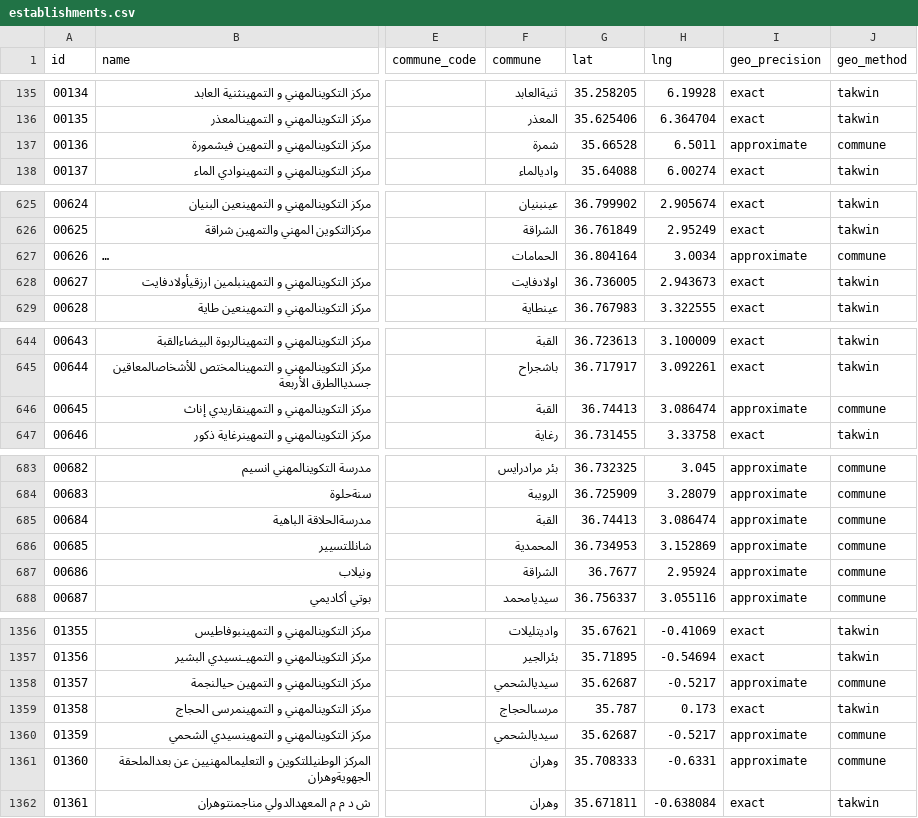
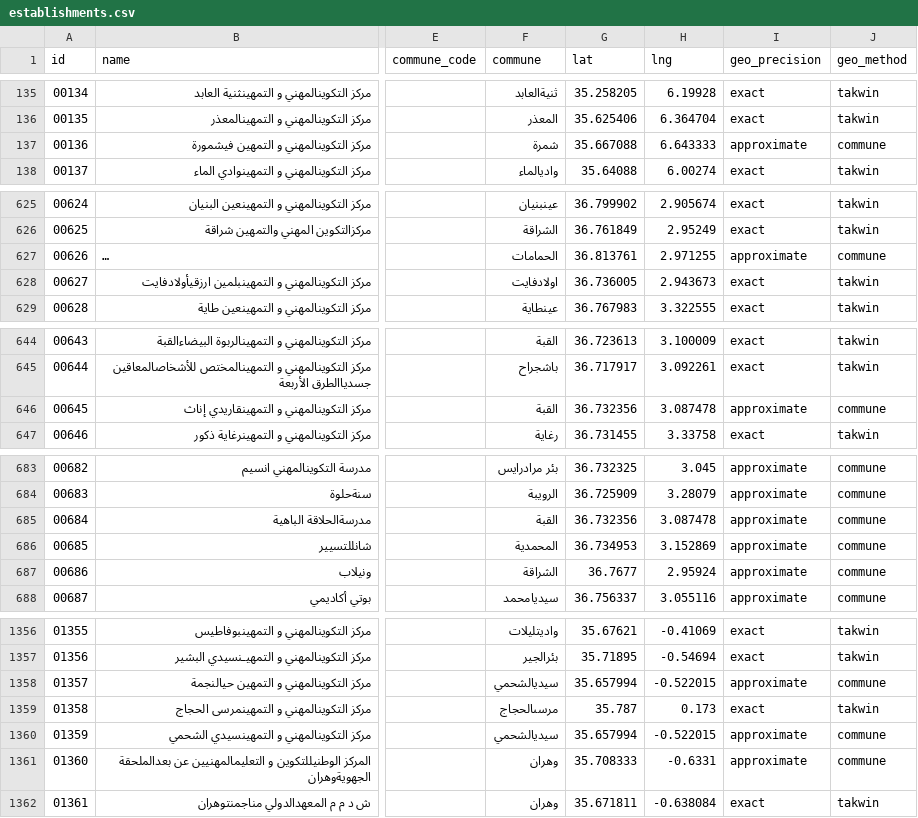
Before and after one commit to yasserstudio/geoalgeria, a CSV file: packages/formation-professionnelle/data/csv/establishments.csv, drawn as a sheet; only a part is shown, gaps mark what is left out; long unchanged cells end in …; the diff covers the shown part only; the diff names each change by its address in the sheet, - before the commit and + after, or states it on an @@ line.

Commit message:
fix: move 12 more borrowed commune centres in the curated packages
The flagship check added on 2026-09-27 found them: a record whose geo_method says
it carries its commune's centre must carry the centre that commune has now, and
12 did not after the 174 corrections.

enseignement-superieur 2 coordinates (both Kouba) and formation-professionnelle
14, of which 10 were the stale ones and 4 move within the same commune as the
generator re-resolves them. enseignement-superieur also re-derives 6 commune
labels. Both were rebuilt by their own generators against their committed
captures, offline.

Ids unchanged: 177 and 1,932 before and after, same sequence, none retired, none
minted.

```diff
--- a/packages/formation-professionnelle/data/csv/establishments.csv
+++ b/packages/formation-professionnelle/data/csv/establishments.csv
-G137 (lat): 35.66528
+G137 (lat): 35.667088
-H137 (lng): 6.5011
+H137 (lng): 6.643333
-G627 (lat): 36.804164
+G627 (lat): 36.813761
-H627 (lng): 3.0034
+H627 (lng): 2.971255
-G646 (lat): 36.74413
+G646 (lat): 36.732356
-H646 (lng): 3.086474
+H646 (lng): 3.087478
-G685 (lat): 36.74413
+G685 (lat): 36.732356
-H685 (lng): 3.086474
+H685 (lng): 3.087478
-G1358 (lat): 35.62687
+G1358 (lat): 35.657994
-H1358 (lng): -0.5217
+H1358 (lng): -0.522015
-G1360 (lat): 35.62687
+G1360 (lat): 35.657994
-H1360 (lng): -0.5217
+H1360 (lng): -0.522015
```
Also changed, not shown: 16 edited cells elsewhere in this file, packages/enseignement-superieur/data/csv/institutions.csv, 4 other files.
